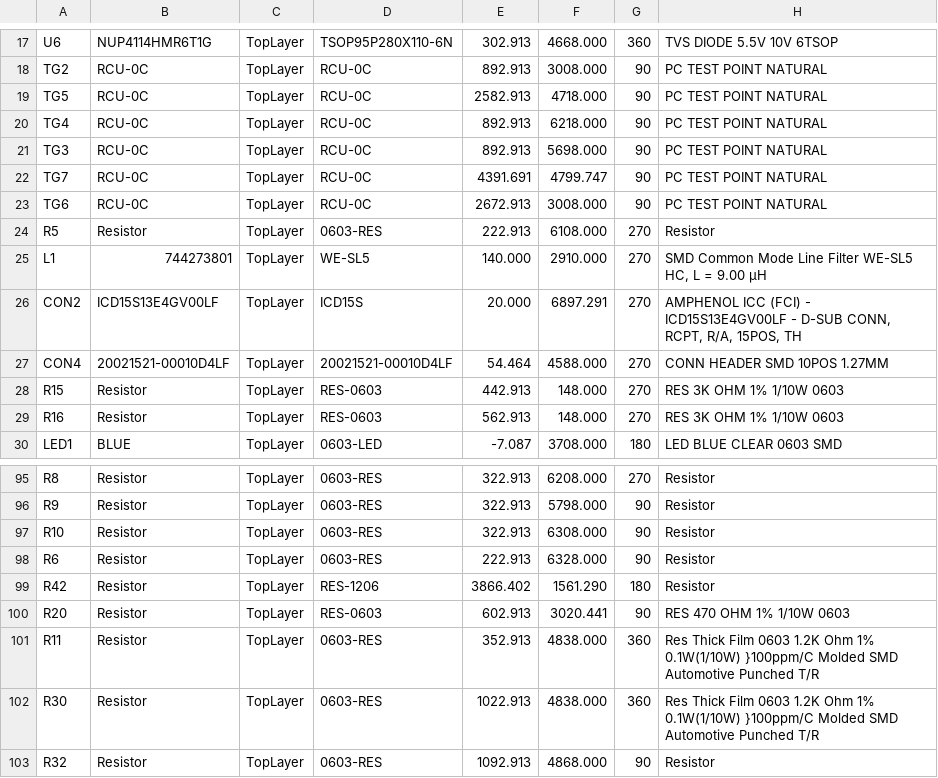
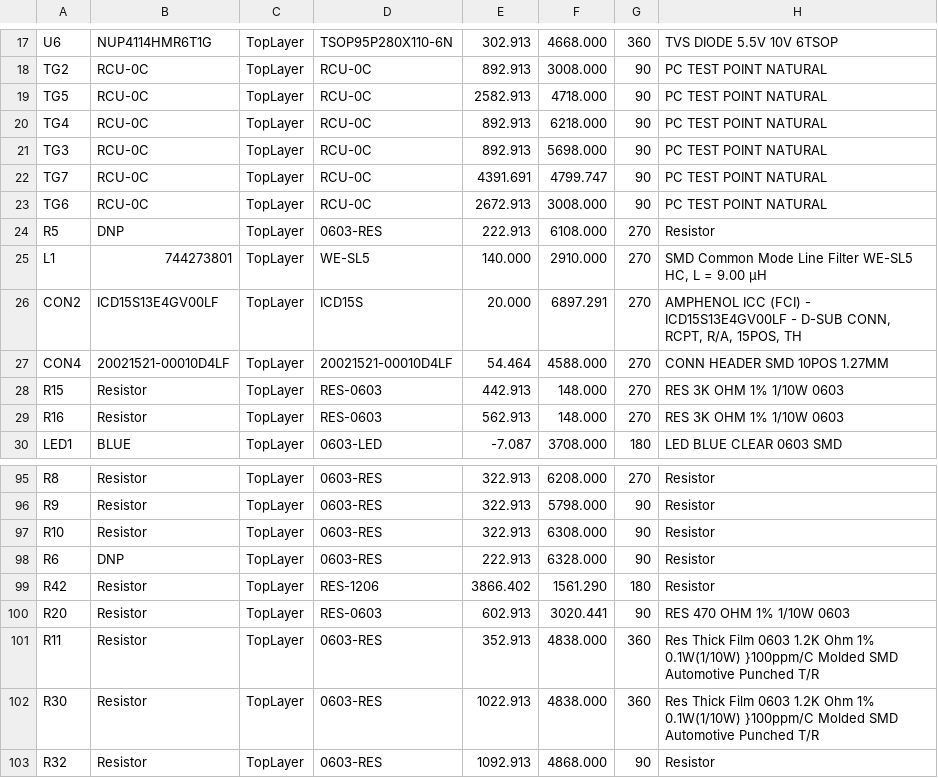
Before and after one commit to Severson-Group/AMDS, a CSV file: Mainboard/REV20200920D/pick-place-for-sensor-mainboard.csv, drawn as a sheet; only a part is shown, gaps mark what is left out; the diff names each change by its address in the sheet, - before the commit and + after, or states it on an @@ line.

Commit message:
R5 and R6 as DNP for both BOM and pick-and-place

```diff
--- a/Mainboard/REV20200920D/pick-place-for-sensor-mainboard.csv
+++ b/Mainboard/REV20200920D/pick-place-for-sensor-mainboard.csv
-B24: Resistor
+B24: DNP
-B98: Resistor
+B98: DNP
```
Also changed, not shown: Mainboard/REV20200920D/mainboard-bom.csv.
